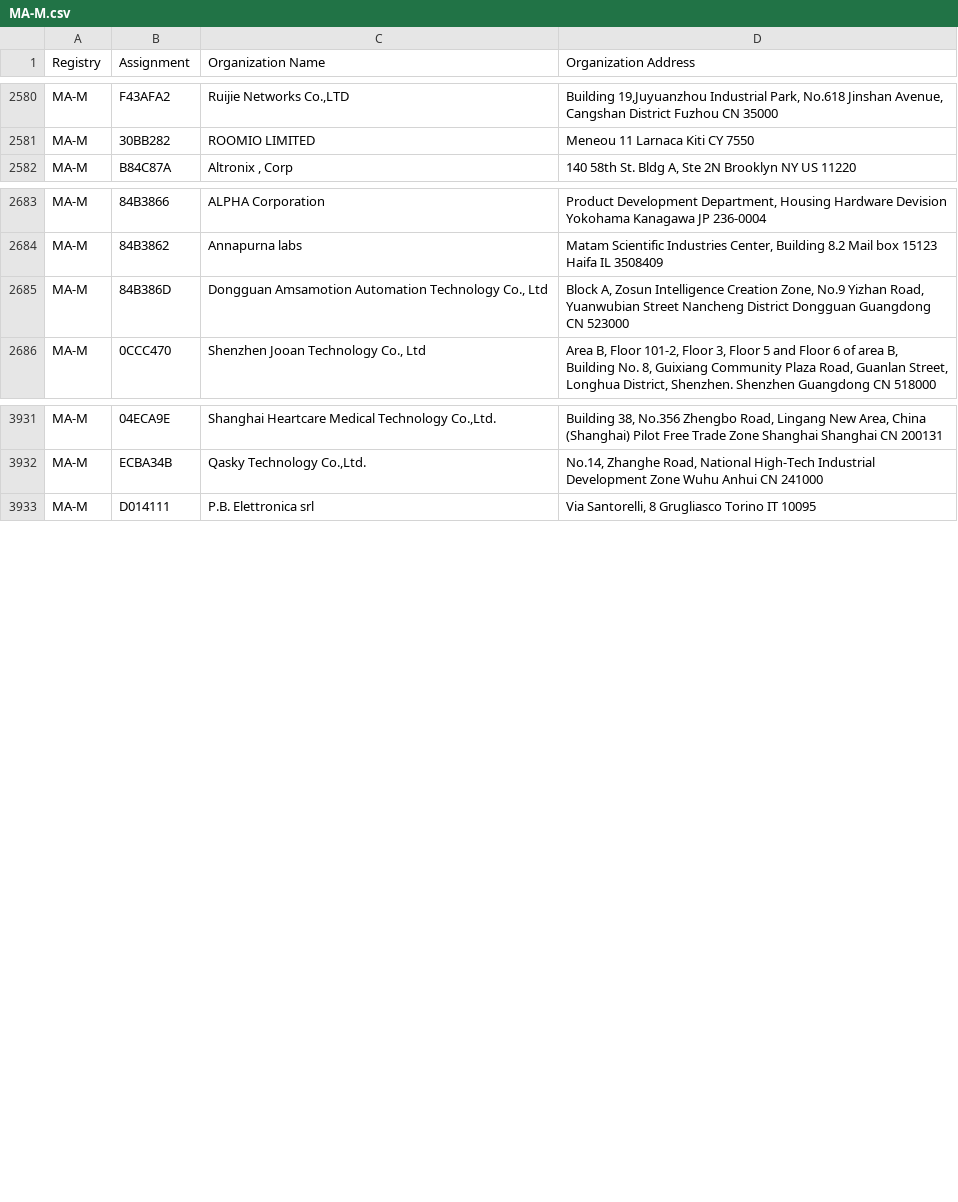
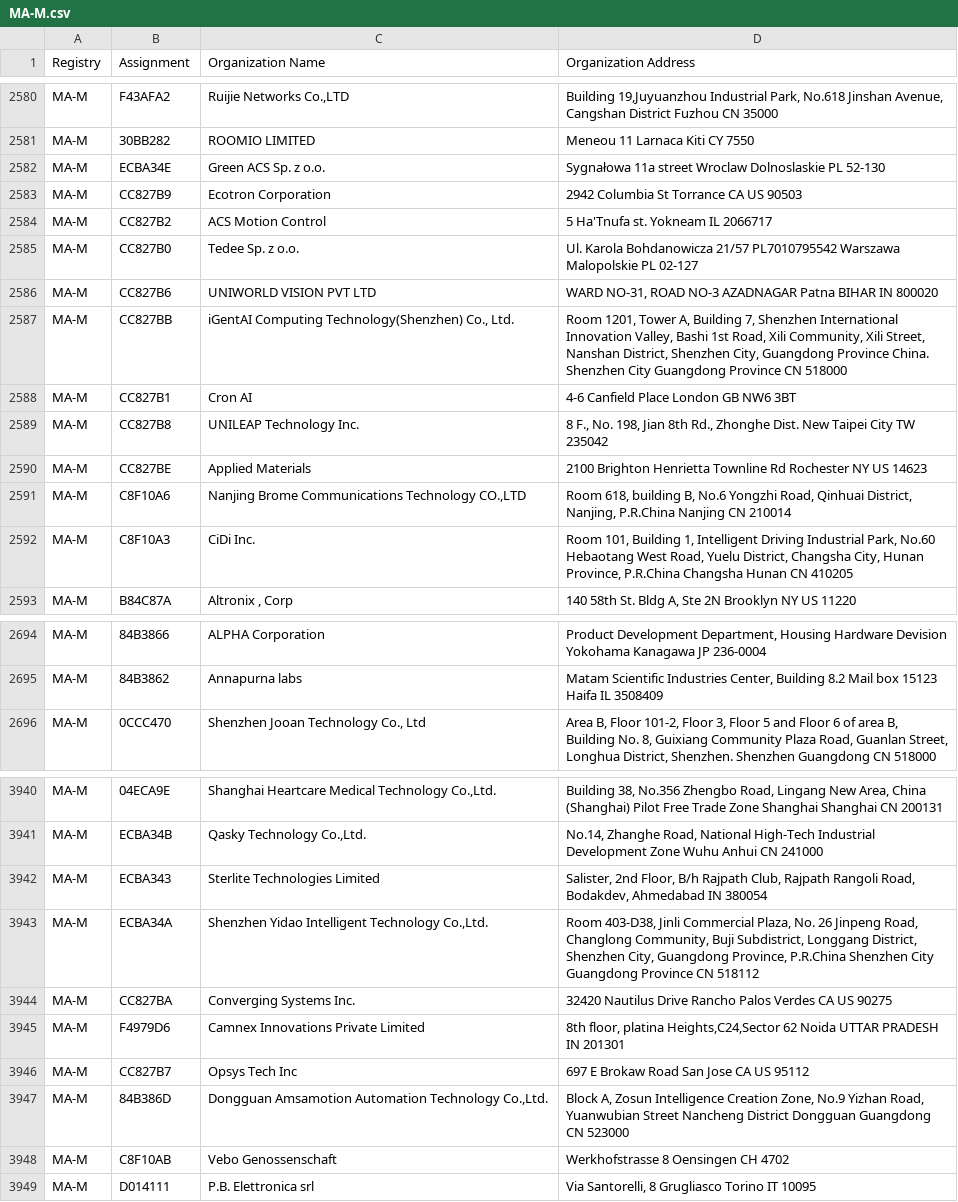
Before and after one commit to netdisco/upstream-sources, a CSV file: ieee/MA/MA-M.csv, drawn as a sheet; only a part is shown, gaps mark what is left out; the diff covers the shown part only.

```diff
--- a/ieee/MA/MA-M.csv
+++ b/ieee/MA/MA-M.csv
@@ -2581,2 +2581,13 @@ MA-M,F43AFA2,"Ruijie Networks Co.,LTD","Building 19,Juyuanzhou Industrial Park,
 MA-M,30BB282,ROOMIO LIMITED,Meneou 11 Larnaca Kiti CY 7550
+MA-M,ECBA34E,Green ACS Sp. z o.o.,Sygnałowa 11a street Wroclaw Dolnoslaskie PL 52-130
+MA-M,CC827B9,Ecotron Corporation,2942 Columbia St Torrance CA US 90503
+MA-M,CC827B2,ACS Motion Control,5 Ha'Tnufa st.  Yokneam  IL 2066717
+MA-M,CC827B0,Tedee Sp. z o.o.,Ul. Karola Bohdanowicza 21/57 PL7010795542 Warszawa Malopolskie PL 02-127
+MA-M,CC827B6,UNIWORLD VISION PVT LTD,"WARD NO-31, ROAD NO-3 AZADNAGAR  Patna BIHAR IN 800020 "
+MA-M,CC827BB,"iGentAI Computing Technology(Shenzhen) Co., Ltd.","Room 1201, Tower A, Building 7, Shenzhen International Innovation Valley, Bashi 1st Road, Xili Community, Xili Street, Nanshan District, Shenzhen City, Guangdong Province China. Shenzhen City Guangdong Province CN 518000 "
+MA-M,CC827B1,Cron AI,4-6 Canfield Place London  GB NW6 3BT
+MA-M,CC827B8,UNILEAP Technology Inc.,"8 F., No. 198, Jian 8th Rd., Zhonghe Dist. New Taipei City  TW 235042 "
+MA-M,CC827BE,Applied Materials,2100 Brighton Henrietta Townline Rd Rochester NY US 14623
+MA-M,C8F10A6,"Nanjing Brome Communications Technology CO.,LTD ","Room 618, building B, No.6 Yongzhi Road, Qinhuai District, Nanjing, P.R.China Nanjing  CN 210014 "
+MA-M,C8F10A3,CiDi Inc.,"Room 101, Building 1, Intelligent Driving Industrial Park, No.60 Hebaotang West Road, Yuelu District, Changsha City, Hunan Province, P.R.China Changsha  Hunan CN 410205 "
 MA-M,B84C87A,"Altronix , Corp","140 58th St. Bldg A, Ste 2N Brooklyn NY US 11220 "
@@ -2684,3 +2695,2 @@ MA-M,84B3866,ALPHA Corporation,"Product Development Department, Housing Hardware
 MA-M,84B3862,Annapurna labs,"Matam Scientific Industries Center,   Building 8.2 Mail box 15123 Haifa IL 3508409 "
-MA-M,84B386D,"Dongguan Amsamotion Automation Technology Co., Ltd","Block A, Zosun Intelligence Creation Zone, No.9 Yizhan Road, Yuanwubian Street Nancheng District Dongguan Guangdong CN 523000 "
 MA-M,0CCC470,"Shenzhen Jooan Technology  Co., Ltd","Area B, Floor 101-2, Floor 3, Floor 5 and Floor 6 of area B, Building No. 8, Guixiang Community Plaza Road, Guanlan Street, Longhua District, Shenzhen.  Shenzhen Guangdong CN 518000 "
@@ -3932,2 +3941,9 @@ MA-M,04ECA9E,"Shanghai Heartcare Medical Technology Co.,Ltd.","Building 38, No.3
 MA-M,ECBA34B,"Qasky Technology Co.,Ltd.","No.14, Zhanghe Road, National High-Tech Industrial Development Zone Wuhu Anhui CN 241000 "
+MA-M,ECBA343,Sterlite Technologies Limited,"Salister, 2nd Floor, B/h Rajpath Club, Rajpath Rangoli Road, Bodakdev,  Ahmedabad  IN 380054 "
+MA-M,ECBA34A,"Shenzhen Yidao Intelligent Technology Co.,Ltd.","Room 403-D38, Jinli Commercial Plaza, No. 26 Jinpeng Road, Changlong Community, Buji Subdistrict, Longgang District, Shenzhen City, Guangdong Province, P.R.China Shenzhen City Guangdong Province CN 518112 "
+MA-M,CC827BA,Converging Systems Inc.,32420 Nautilus Drive Rancho Palos Verdes CA US 90275
+MA-M,F4979D6,Camnex Innovations Private Limited,"8th floor, platina Heights,C24,Sector 62 Noida UTTAR PRADESH IN 201301 "
+MA-M,CC827B7,Opsys Tech Inc, 697 E Brokaw Road San Jose CA US 95112
+MA-M,84B386D,"Dongguan Amsamotion Automation Technology Co.,Ltd.","Block A, Zosun Intelligence Creation Zone, No.9 Yizhan Road, Yuanwubian Street Nancheng District Dongguan Guangdong CN 523000 "
+MA-M,C8F10AB,Vebo Genossenschaft,Werkhofstrasse 8 Oensingen  CH 4702
 MA-M,D014111,P.B. Elettronica srl,"Via Santorelli, 8 Grugliasco Torino IT 10095 "
```
Also changed, not shown: 10 added rows, 2 removed rows and 1 moved row elsewhere in this file, ieee/MA/MA-S.csv, 5 other files.
